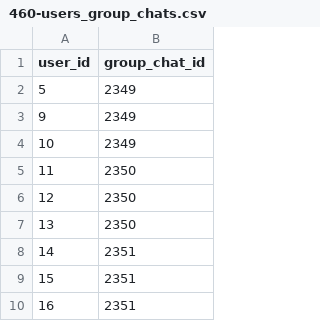
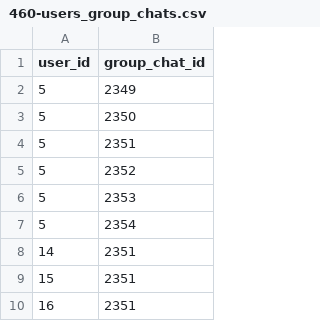
Before and after one commit to alexkilin/developer-social_new_way, a CSV file: src/main/resources/db/changelog/v-1.0/csv/460-users_group_chats.csv, drawn as a sheet; only a part is shown.

```diff
--- a/src/main/resources/db/changelog/v-1.0/csv/460-users_group_chats.csv
+++ b/src/main/resources/db/changelog/v-1.0/csv/460-users_group_chats.csv
@@ -2,7 +2,7 @@ user_id,group_chat_id
 5,2349
-9,2349
-10,2349
-11,2350
-12,2350
-13,2350
+5,2350
+5,2351
+5,2352
+5,2353
+5,2354
 14,2351
```
Also changed, not shown: 11 other files.
